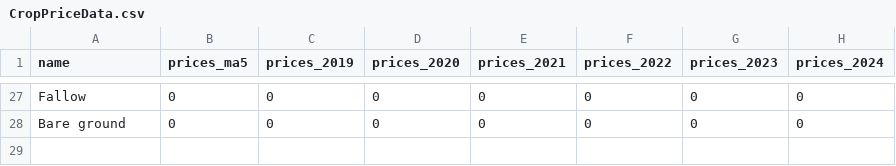
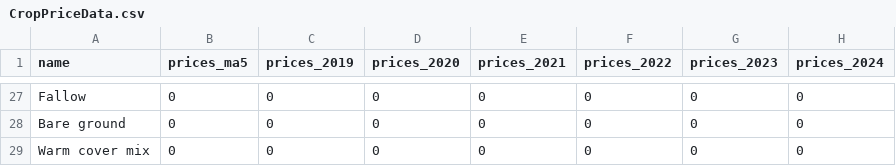
Before and after one commit to daniel-gregg/grdc-sgr-trials, a CSV file: data/reference_data/CropPriceData.csv, drawn as a sheet; only a part is shown, gaps mark what is left out.

```diff
--- a/data/reference_data/CropPriceData.csv
+++ b/data/reference_data/CropPriceData.csv
@@ -28 +28,2 @@ Fallow,0,0,0,0,0,0,0
 Bare ground,0,0,0,0,0,0,0
+Warm cover mix,0,0,0,0,0,0,0
```
Also changed, not shown: data/reference_data/FertProductData.csv, data/reference_data/HerbProductData.csv, 5 other files.
